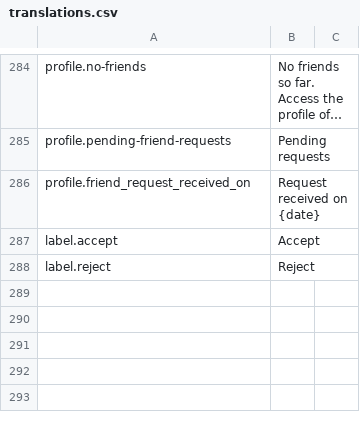
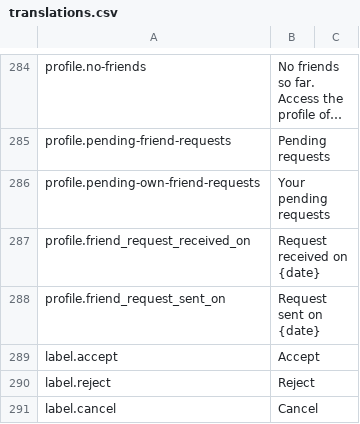
Before and after one commit to BGWE/BoardgameWE-UI, a CSV file: boardgame-ui/src/locales/translations.csv, drawn as a sheet; only a part is shown, gaps mark what is left out; long unchanged cells end in …; the diff names each change by its address in the sheet, - before the commit and + after, or states it on an @@ line.

Commit message:
Show own pending friend requests on friends page

```diff
--- a/boardgame-ui/src/locales/translations.csv
+++ b/boardgame-ui/src/locales/translations.csv
+row 286: profile.pending-own-friend-requests | Your pending requests
+row 288: profile.friend_request_sent_on | Request sent on {date}
+row 291: label.cancel | Cancel
```
Also changed, not shown: 2 other files.
